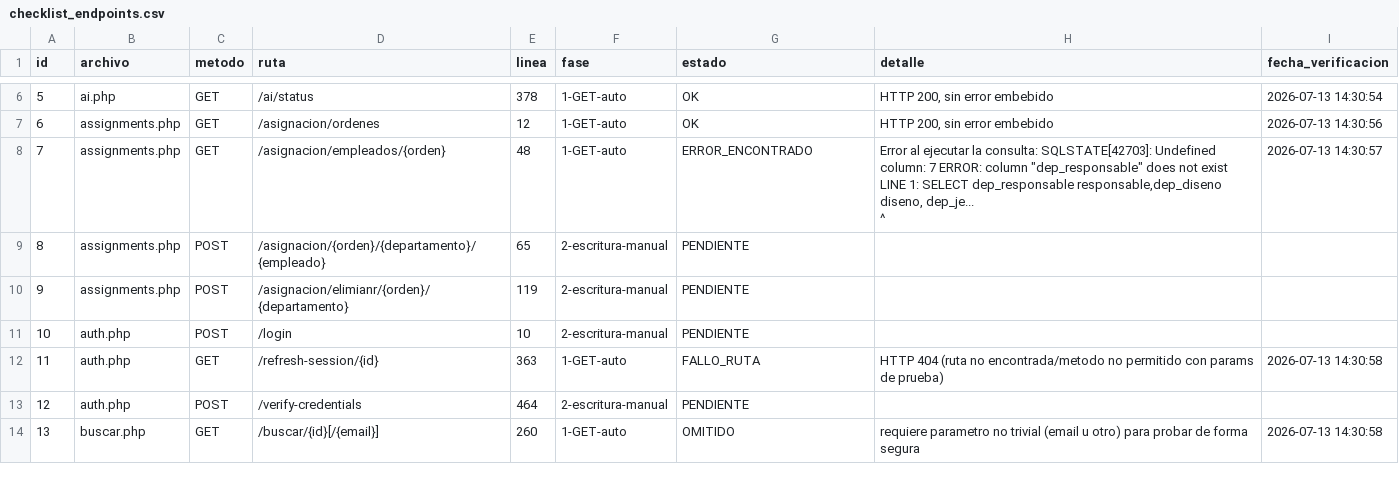
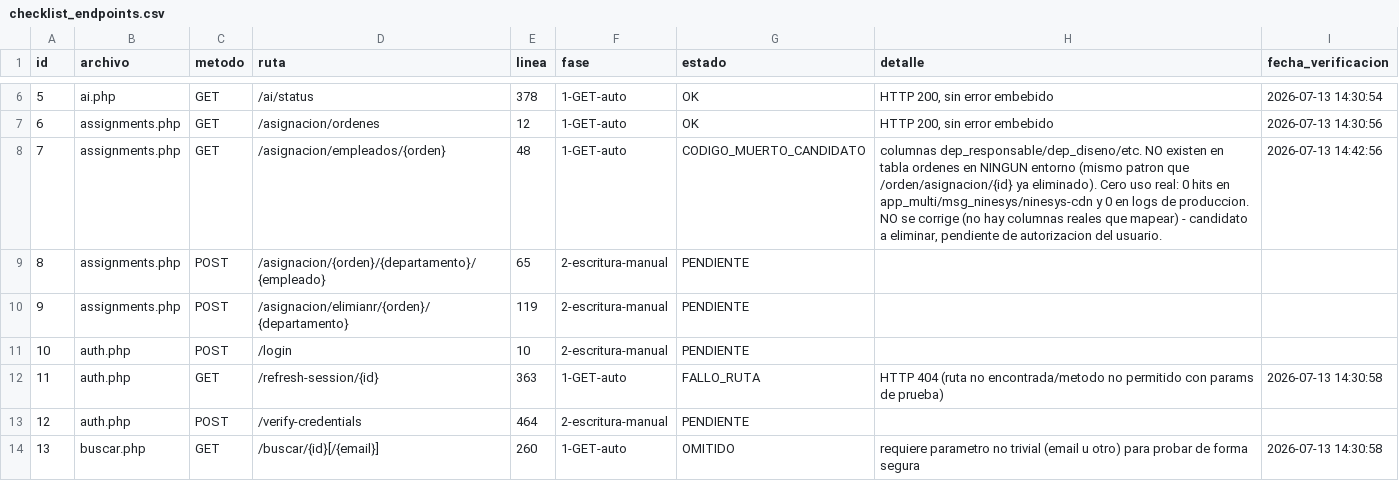
Before and after one commit to softzcar/ninesys-apidev, a CSV file: logs_gemini/verificacion_postgres/checklist_endpoints.csv, drawn as a sheet; only a part is shown, gaps mark what is left out; the diff covers the shown part only.

```diff
--- a/logs_gemini/verificacion_postgres/checklist_endpoints.csv
+++ b/logs_gemini/verificacion_postgres/checklist_endpoints.csv
@@ -7,5 +7,3 @@ id,archivo,metodo,ruta,linea,fase,estado,detalle,fecha_verificacion
 6,assignments.php,GET,/asignacion/ordenes,12,1-GET-auto,OK,"HTTP 200, sin error embebido",2026-07-13 14:30:56
-7,assignments.php,GET,/asignacion/empleados/{orden},48,1-GET-auto,ERROR_ENCONTRADO,"Error al ejecutar la consulta: SQLSTATE[42703]: Undefined column: 7 ERROR:  column ""dep_responsable"" does not exist
-LINE 1: SELECT dep_responsable responsable,dep_diseno diseno, dep_je...
-               ^",2026-07-13 14:30:57
+7,assignments.php,GET,/asignacion/empleados/{orden},48,1-GET-auto,CODIGO_MUERTO_CANDIDATO,"columnas dep_responsable/dep_diseno/etc. NO existen en tabla ordenes en NINGUN entorno (mismo patron que /orden/asignacion/{id} ya eliminado). Cero uso real: 0 hits en app_multi/msg_ninesys/ninesys-cdn y 0 en logs de produccion. NO se corrige (no hay columnas reales que mapear) - candidato a eliminar, pendiente de autorizacion del usuario.",2026-07-13 14:42:56
 8,assignments.php,POST,/asignacion/{orden}/{departamento}/{empleado},65,2-escritura-manual,PENDIENTE,,
```
Also changed, not shown: 9 edited cells elsewhere in this file, 4 other files.
